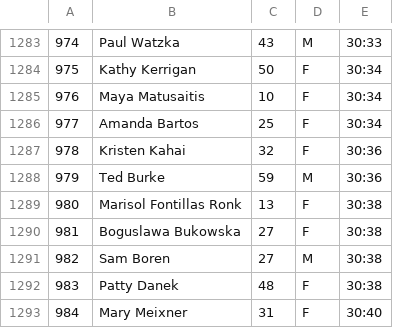
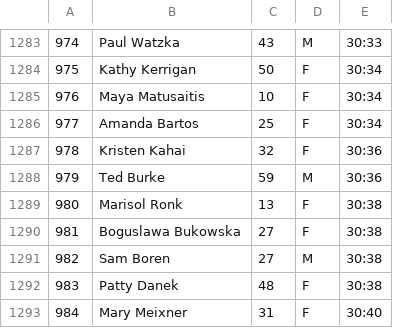
Before and after one commit to joduncan/RaceScoring, a CSV file: data/2014-willis.csv, drawn as a sheet; only a part is shown, gaps mark what is left out; the diff names each change by its address in the sheet, - before the commit and + after, or states it on an @@ line.

```diff
--- a/data/2014-willis.csv
+++ b/data/2014-willis.csv
-B1289: Marisol Fontillas Ronk
+B1289: Marisol Ronk
```
Also changed, not shown: data/2014-US-Bank.csv, data/2015-SD_FFA.csv, 1 other file.
